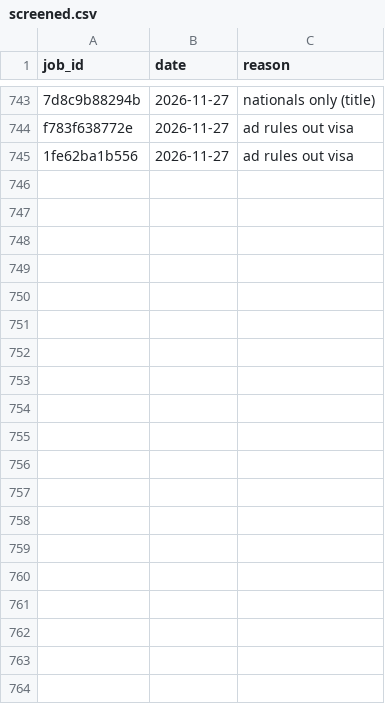
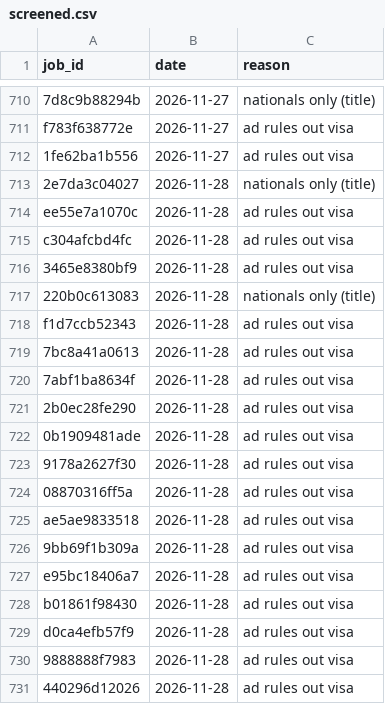
Before and after one commit to numanahmadhere/my-job-alerts, a CSV file: data/screened.csv, drawn as a sheet; only a part is shown, gaps mark what is left out; the diff covers the shown part only; the diff names each change by its address in the sheet, - before the commit and + after, or states it on an @@ line.

```diff
--- a/data/screened.csv
+++ b/data/screened.csv
+row 713: 2e7da3c04027 | 2026-11-28 | nationals only (title)
+row 714: ee55e7a1070c | 2026-11-28 | ad rules out visa
+row 715: c304afcbd4fc | 2026-11-28 | ad rules out visa
+row 716: 3465e8380bf9 | 2026-11-28 | ad rules out visa
+row 717: 220b0c613083 | 2026-11-28 | nationals only (title)
+row 718: f1d7ccb52343 | 2026-11-28 | ad rules out visa
+row 719: 7bc8a41a0613 | 2026-11-28 | ad rules out visa
+row 720: 7abf1ba8634f | 2026-11-28 | ad rules out visa
+row 721: 2b0ec28fe290 | 2026-11-28 | ad rules out visa
+row 722: 0b1909481ade | 2026-11-28 | ad rules out visa
+row 723: 9178a2627f30 | 2026-11-28 | ad rules out visa
+row 724: 08870316ff5a | 2026-11-28 | ad rules out visa
+row 725: ae5ae9833518 | 2026-11-28 | ad rules out visa
+row 726: 9bb69f1b309a | 2026-11-28 | ad rules out visa
+row 727: e95bc18406a7 | 2026-11-28 | ad rules out visa
+row 728: b01861f98430 | 2026-11-28 | ad rules out visa
+row 729: d0ca4efb57f9 | 2026-11-28 | ad rules out visa
+row 730: 9888888f7983 | 2026-11-28 | ad rules out visa
+row 731: 440296d12026 | 2026-11-28 | ad rules out visa
```
Also changed, not shown: 33 removed rows elsewhere in this file, data/seen_links.csv, 3 other files.
